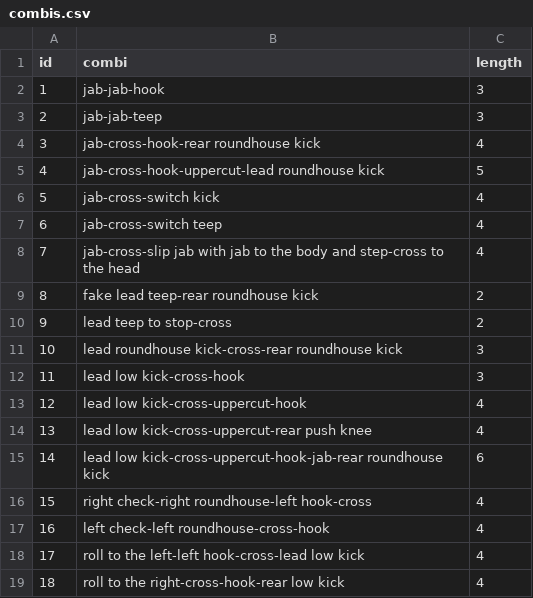
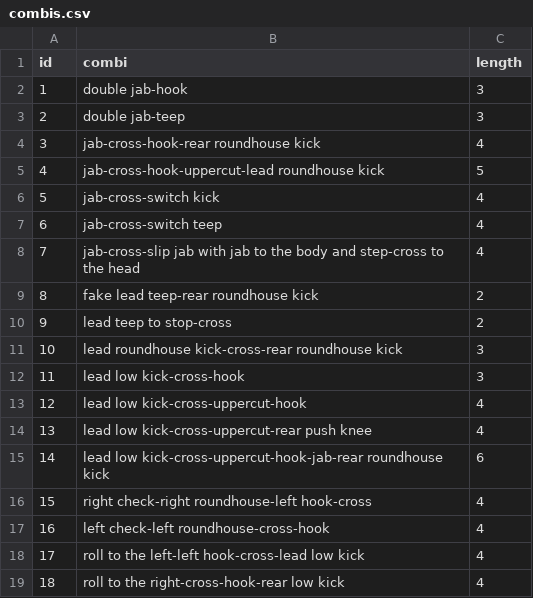
Before and after one commit to enne-anastasia/shadowboxing, a CSV file: combis.csv, drawn as a sheet.

Commit message:
Created and filled out combis table

```diff
--- a/combis.csv
+++ b/combis.csv
@@ -1,4 +1,4 @@
 id,combi,length
-1,jab-jab-hook,3
-2,jab-jab-teep,3
+1,double jab-hook,3
+2,double jab-teep,3
 3,jab-cross-hook-rear roundhouse kick,4
```
